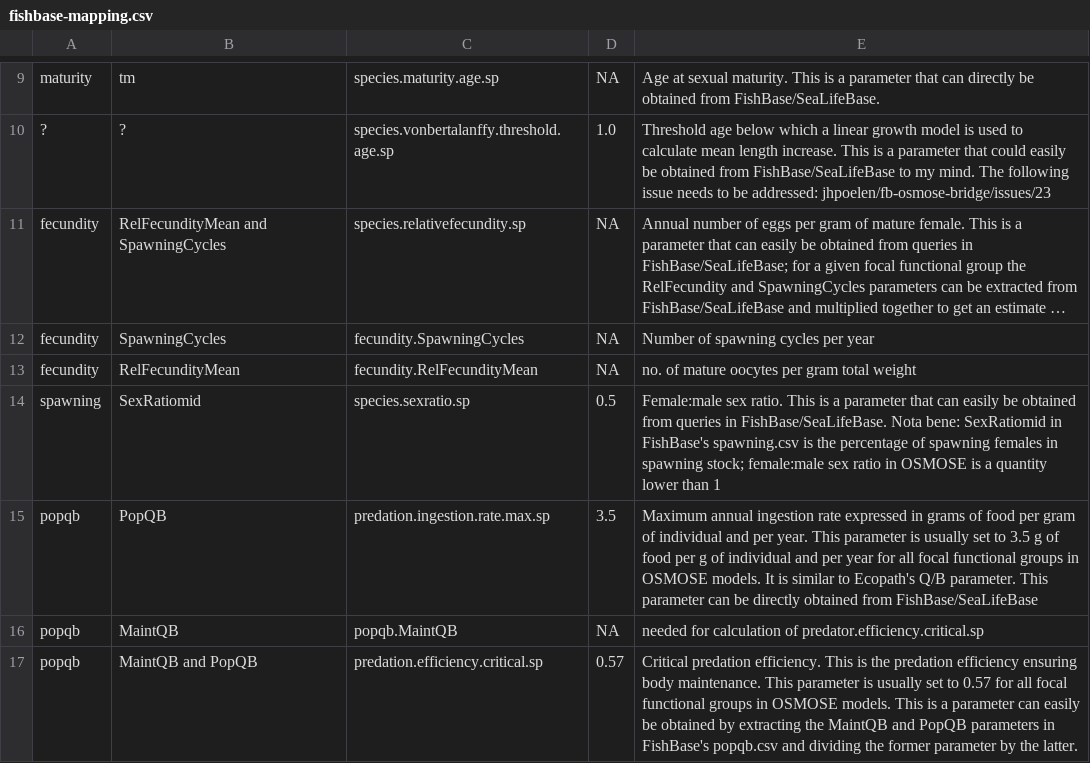
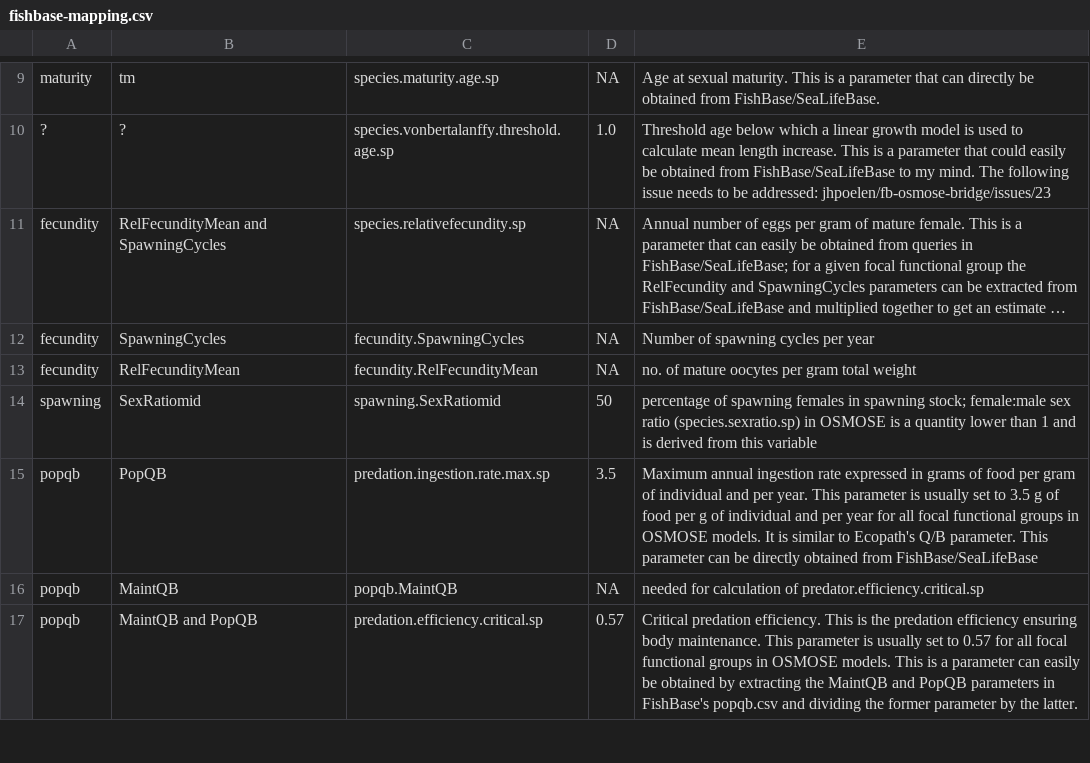
Before and after one commit to osmose-model/osmose-web-api, a CSV file: src/main/resources/com/github/jhpoelen/fbob/fishbase-mapping.csv, drawn as a sheet; only a part is shown, gaps mark what is left out; long unchanged cells end in ….

Commit message:
calculate species.sexratio.sp and derive from spawning.SexRatiomid. related to #139

```diff
--- a/src/main/resources/com/github/jhpoelen/fbob/fishbase-mapping.csv
+++ b/src/main/resources/com/github/jhpoelen/fbob/fishbase-mapping.csv
@@ -13,3 +13,3 @@ fecundity,SpawningCycles,fecundity.SpawningCycles,NA,Number of spawning cycles p
 fecundity,RelFecundityMean,fecundity.RelFecundityMean,NA,no. of mature oocytes per gram total weight
-spawning,SexRatiomid,species.sexratio.sp,0.5,Female:male sex ratio. This is a parameter that can easily be obtained from queries in FishBase/SeaLifeBase. Nota bene: SexRatiomid in FishBase's spawning.csv is the percentage of spawning females in spawning stock; female:male sex ratio in OSMOSE is a quantity lower than 1
+spawning,SexRatiomid,spawning.SexRatiomid,50,percentage of spawning females in spawning stock; female:male sex ratio (species.sexratio.sp) in OSMOSE is a quantity lower than 1 and is derived from this variable
 popqb,PopQB,predation.ingestion.rate.max.sp,3.5,Maximum annual ingestion rate expressed in grams of food per gram of individual and per year. This parameter is usually set to 3.5 g of food per g of individual and per year for all focal functional groups in OSMOSE models. It is similar to Ecopath's Q/B parameter. This parameter can be directly obtained from FishBase/SeaLifeBase
```
Also changed, not shown: 5 other files.
